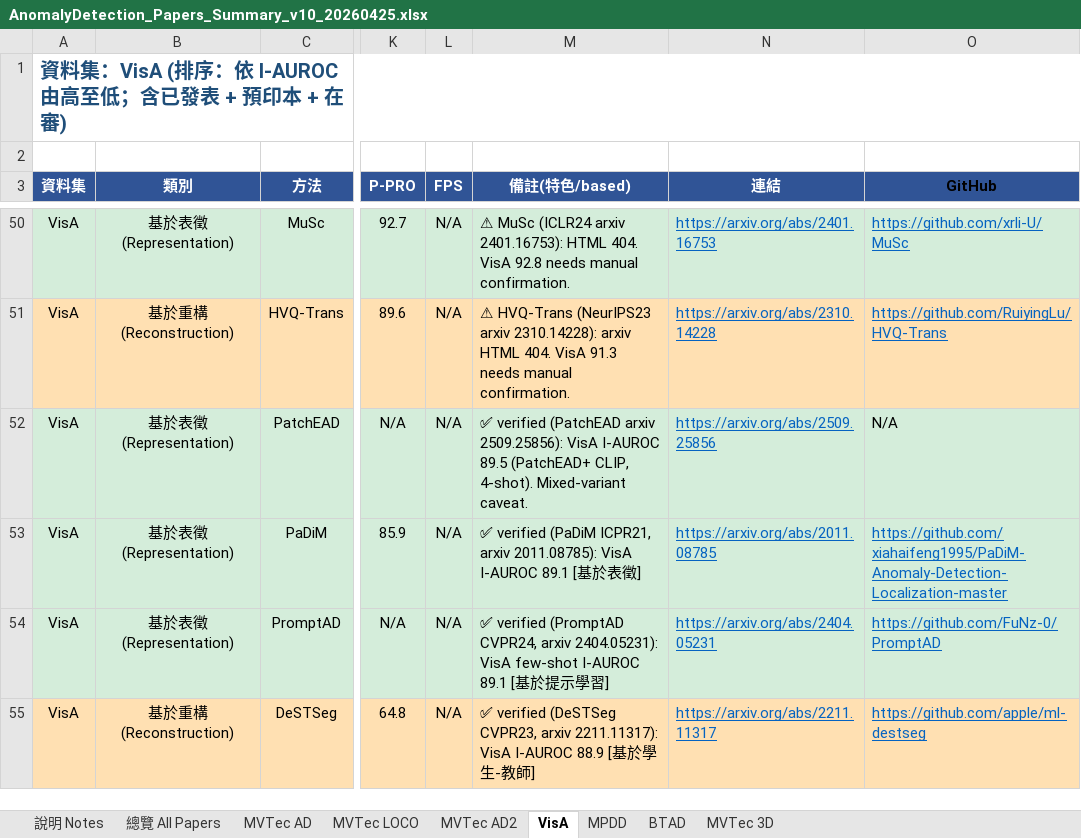
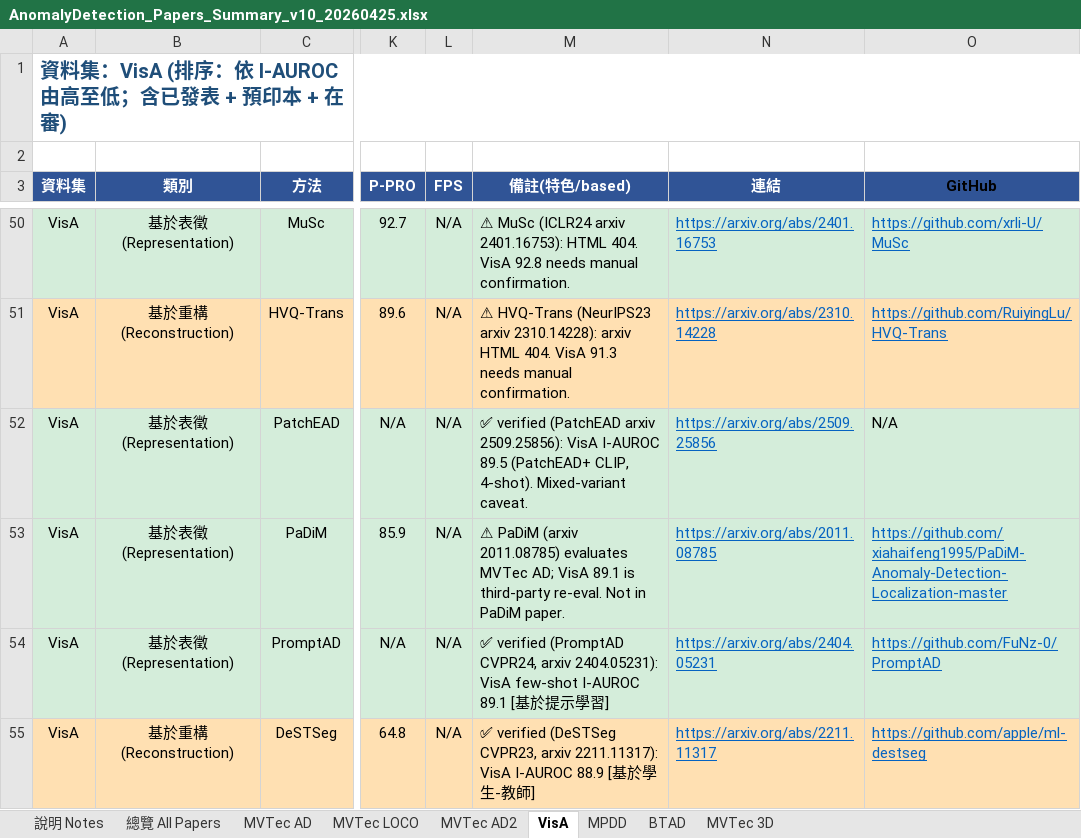
Before and after one commit to 112378074/NTUT-IVI-Lab--SOTA-Literature-Viewer, an Excel workbook: AnomalyDetection_Papers_Summary_v10_20260425.xlsx, sheet VisA, drawn as a sheet; only a part is shown, gaps mark what is left out; values as stored, in another font and other column widths than the file's, no borders; the diff covers the shown part only; the diff names each change by its address in the sheet, - before the commit and + after, or states it on an @@ line.

Commit message:
verify AD canonical PDF batch 1: EfficientAD/RealNet (all datasets), PatchCore/DRAEM/PaDiM/RD4AD/SimpleNet/UniAD (MVTec AD confirmed); secondary-dataset values provenance-flagged as third-party re-evals

```diff
--- a/AnomalyDetection_Papers_Summary_v10_20260425.xlsx (sheet VisA)
+++ b/AnomalyDetection_Papers_Summary_v10_20260425.xlsx (sheet VisA)
-M53 (備註(特色/based)): ✅ verified (PaDiM ICPR21, arxiv 2011.08785): VisA I-AUROC 89.1 [基於表徵]
+M53 (備註(特色/based)): ⚠ PaDiM (arxiv 2011.08785) evaluates MVTec AD; VisA 89.1 is third-party re-eval. Not in PaDiM paper.
```
Also changed, not shown: 7 edited cells elsewhere in this sheet, sheet MVTec AD, sheet MPDD, sheet BTAD, sheet MVTec LOCO, sheet MVTec 3D, 2 other files.
